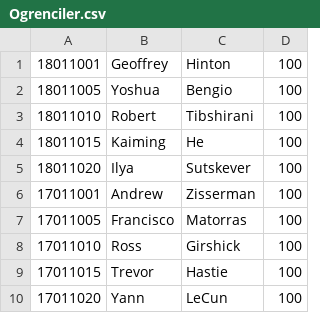
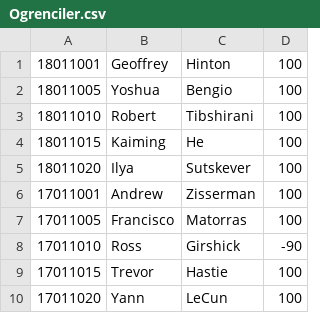
Before and after one commit to Berkay-Ates/c_codes, a CSV file: Project/Ogrenciler.csv, drawn as a sheet.

```diff
--- a/Project/Ogrenciler.csv
+++ b/Project/Ogrenciler.csv
@@ -7,3 +7,3 @@
 17011005,Francisco,Matorras,100
-17011010,Ross,Girshick,100
+17011010,Ross,Girshick,-90
 17011015,Trevor,Hastie,100
```
Also changed, not shown: 3 other files.
